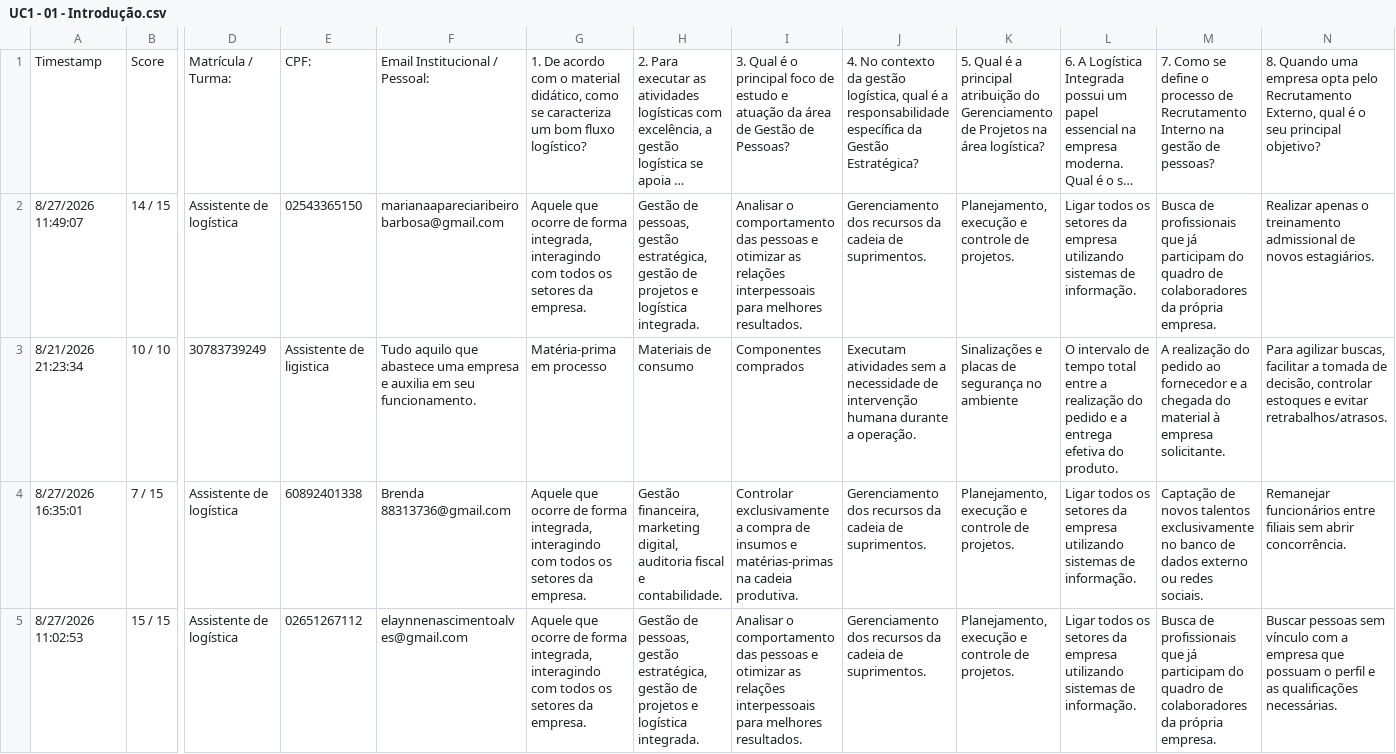
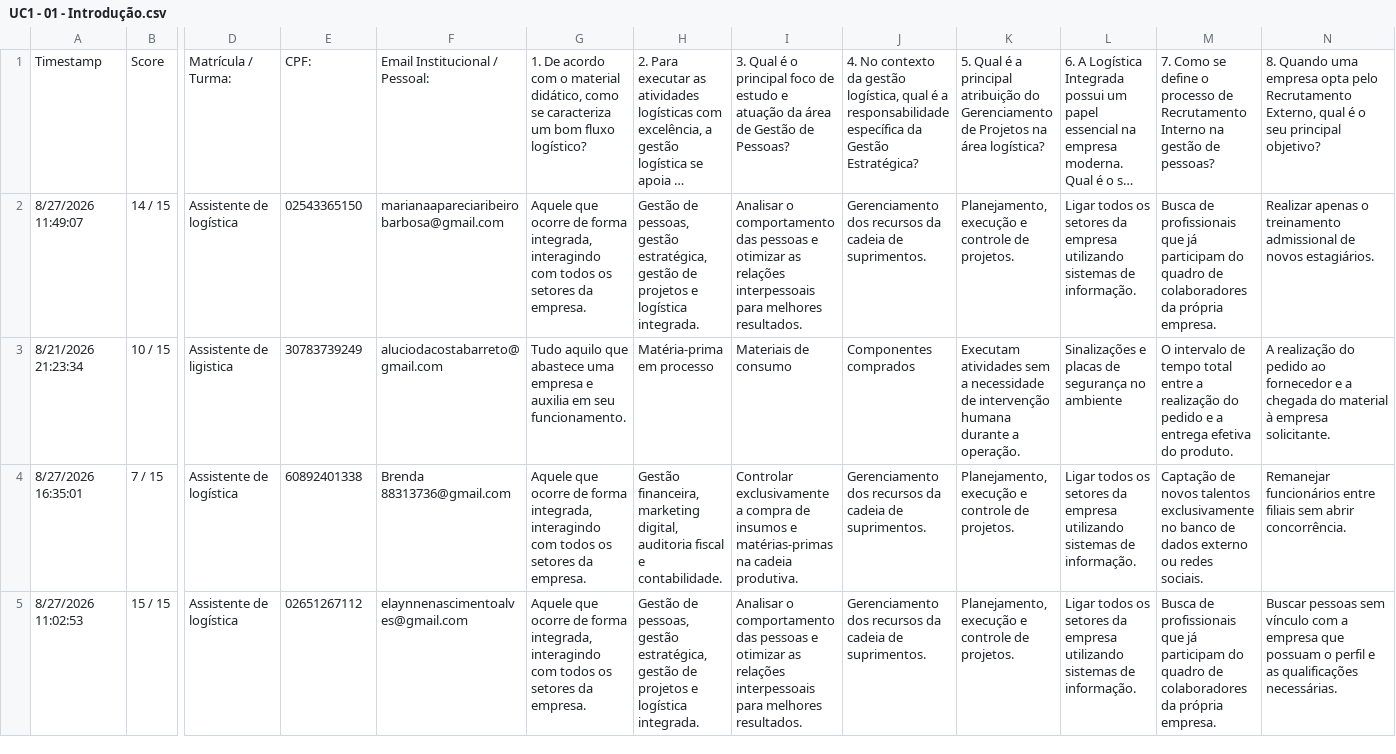
Before and after one commit to StepFontoura/Boletim-Escolar, a CSV file: UC1 - 01 - Introdução.csv, drawn as a sheet; only a part is shown, gaps mark what is left out; long unchanged cells end in …; the diff covers the shown part only; the diff names each change by its address in the sheet, - before the commit and + after, or states it on an @@ line.

Commit message:
Update UC1 - 01 - Introdução.csv

```diff
--- a/UC1 - 01 - Introdução.csv
+++ b/UC1 - 01 - Introdução.csv
-B3: 10 / 10
+B3: 10 / 15
-D3: 30783739249
+D3: Assistente de ligistica
-E3: Assistente de ligistica
+E3: 30783739249
-F3: Tudo aquilo que abastece uma empresa e auxilia em seu funcionamento.
+F3: aluciodacostabarreto@gmail.com
-G3: Matéria-prima em processo
+G3: Tudo aquilo que abastece uma empresa e auxilia em seu funcionamento.
-H3: Materiais de consumo
+H3: Matéria-prima em processo
-I3: Componentes comprados
+I3: Materiais de consumo
-J3: Executam atividades sem a necessidade de intervenção humana durante a operação.
+J3: Componentes comprados
-K3: Sinalizações e placas de segurança no ambiente
+K3: Executam atividades sem a necessidade de intervenção humana durante a operação.
-L3: O intervalo de tempo total entre a realização do pedido e a entrega efetiva do produto.
+L3: Sinalizações e placas de segurança no ambiente
-M3: A realização do pedido ao fornecedor e a chegada do material à empresa solicitante.
+M3: O intervalo de tempo total entre a realização do pedido e a entrega efetiva do produto.
-N3: Para agilizar buscas, facilitar a tomada de decisão, controlar estoques e evitar retrabalhos/atrasos.
+N3: A realização do pedido ao fornecedor e a chegada do material à empresa solicitante.
```
Also changed, not shown: 2 edited cells elsewhere in this file.
